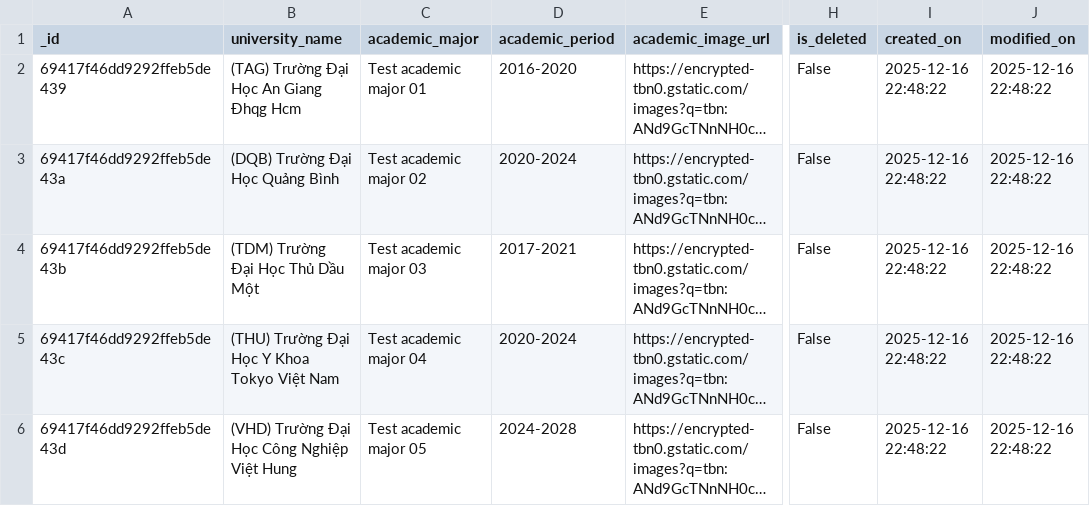
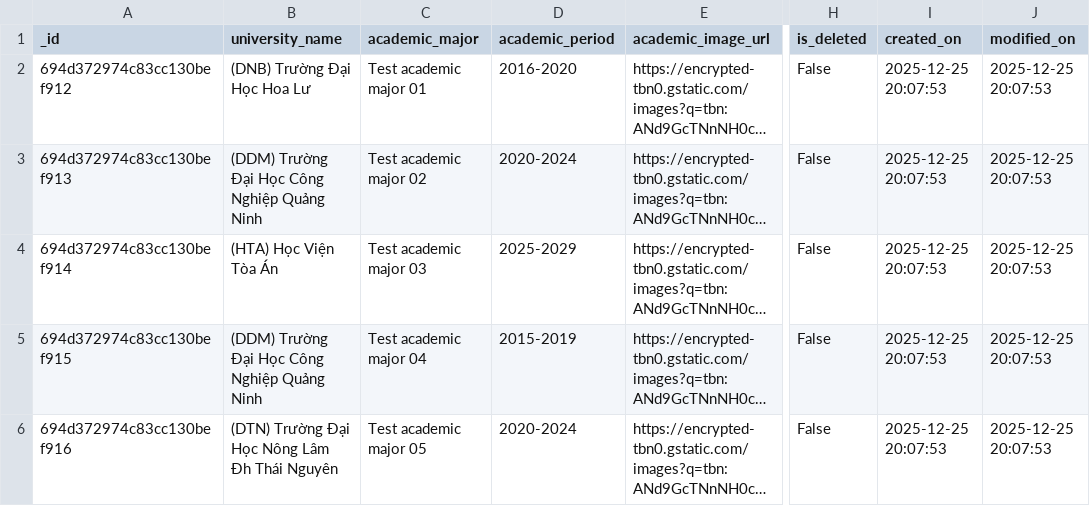
Before and after one commit to pannguyen2001/gen_data_tool, a CSV file: src/gen_data_sample/create_teacher_academic.csv, drawn as a sheet; only a part is shown, gaps mark what is left out; long unchanged cells end in …; the diff names each change by its address in the sheet, - before the commit and + after, or states it on an @@ line.

```diff
--- a/src/gen_data_sample/create_teacher_academic.csv
+++ b/src/gen_data_sample/create_teacher_academic.csv
-A2 (_id): 69417f46dd9292ffeb5de439
+A2 (_id): 694d372974c83cc130bef912
-B2 (university_name): (TAG) Trường Đại Học An Giang Đhqg Hcm
+B2 (university_name): (DNB) Trường Đại Học Hoa Lư
-I2:I6 (created_on): 2025-12-16 22:48:22
+I2:I6 (created_on): 2025-12-25 20:07:53
-J2:J6 (modified_on): 2025-12-16 22:48:22
+J2:J6 (modified_on): 2025-12-25 20:07:53
-A3 (_id): 69417f46dd9292ffeb5de43a
+A3 (_id): 694d372974c83cc130bef913
-B3 (university_name): (DQB) Trường Đại Học Quảng Bình
+B3 (university_name): (DDM) Trường Đại Học Công Nghiệp Quảng Ninh
-A4 (_id): 69417f46dd9292ffeb5de43b
+A4 (_id): 694d372974c83cc130bef914
-B4 (university_name): (TDM) Trường Đại Học Thủ Dầu Một
+B4 (university_name): (HTA) Học Viện Tòa Án
-D4 (academic_period): 2017-2021
+D4 (academic_period): 2025-2029
-A5 (_id): 69417f46dd9292ffeb5de43c
+A5 (_id): 694d372974c83cc130bef915
-B5 (university_name): (THU) Trường Đại Học Y Khoa Tokyo Việt Nam
+B5 (university_name): (DDM) Trường Đại Học Công Nghiệp Quảng Ninh
-D5 (academic_period): 2020-2024
+D5 (academic_period): 2015-2019
-A6 (_id): 69417f46dd9292ffeb5de43d
+A6 (_id): 694d372974c83cc130bef916
-B6 (university_name): (VHD) Trường Đại Học Công Nghiệp Việt Hung
+B6 (university_name): (DTN) Trường Đại Học Nông Lâm Đh Thái Nguyên
-D6 (academic_period): 2024-2028
+D6 (academic_period): 2020-2024
```
Also changed, not shown: src/gen_data_sample/create_account.csv, src/gen_data_sample/create_course_category.csv, 28 other files.
